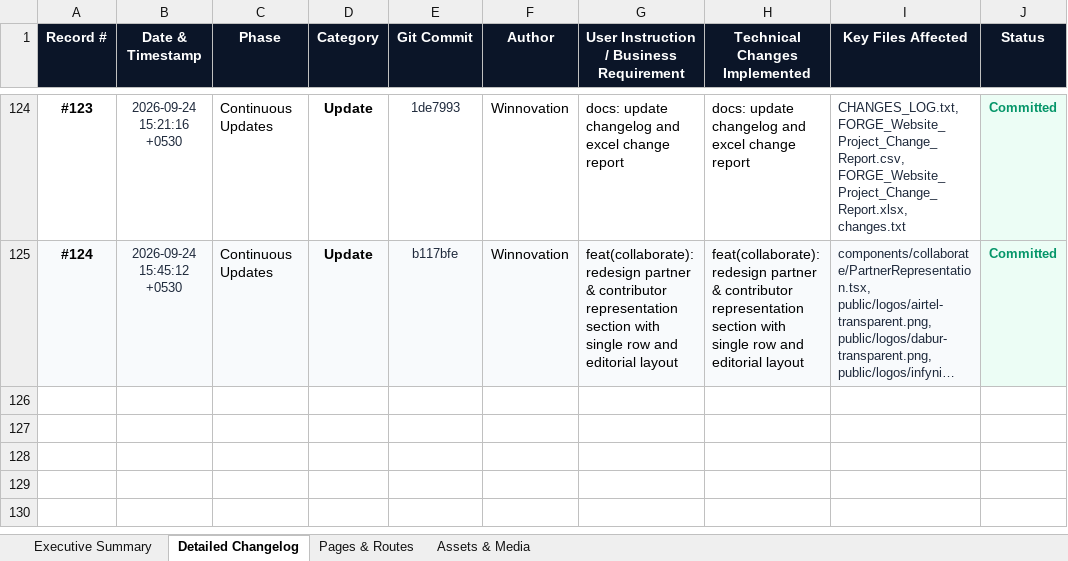
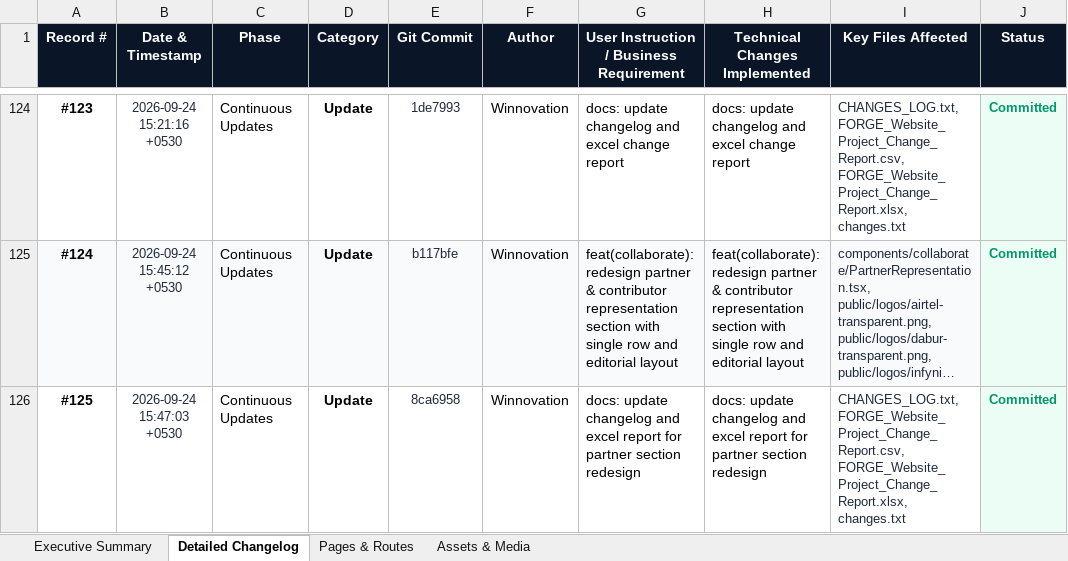
Before and after one commit to YashSri/winnoforge_website_d1, an Excel workbook: FORGE_Website_Project_Change_Report.xlsx, sheet Detailed Changelog, drawn as a sheet; only a part is shown, gaps mark what is left out; long unchanged cells end in …; values as stored, in another font and other column widths than the file's, no borders; the diff names each change by its address in the sheet, - before the commit and + after, or states it on an @@ line.

Commit message:
docs: finalize changelogs and Excel report for deployment

```diff
--- a/FORGE_Website_Project_Change_Report.xlsx (sheet Detailed Changelog)
+++ b/FORGE_Website_Project_Change_Report.xlsx (sheet Detailed Changelog)
+row 126: #125 | 2026-09-24 15:47:03 +0530 | Continuous Updates | Update | 8ca6958 | Winnovation | docs: update changelog and excel report for partner section redesign | docs: update changelog and excel report for partner section redesign | CHANGES_LOG.txt, FORGE_Website_Project_Change_Report.csv, FORGE_Website_Project_Change_Report.xlsx, changes.txt | Committed
```
Also changed, not shown: sheet Executive Summary, 3 other files.
